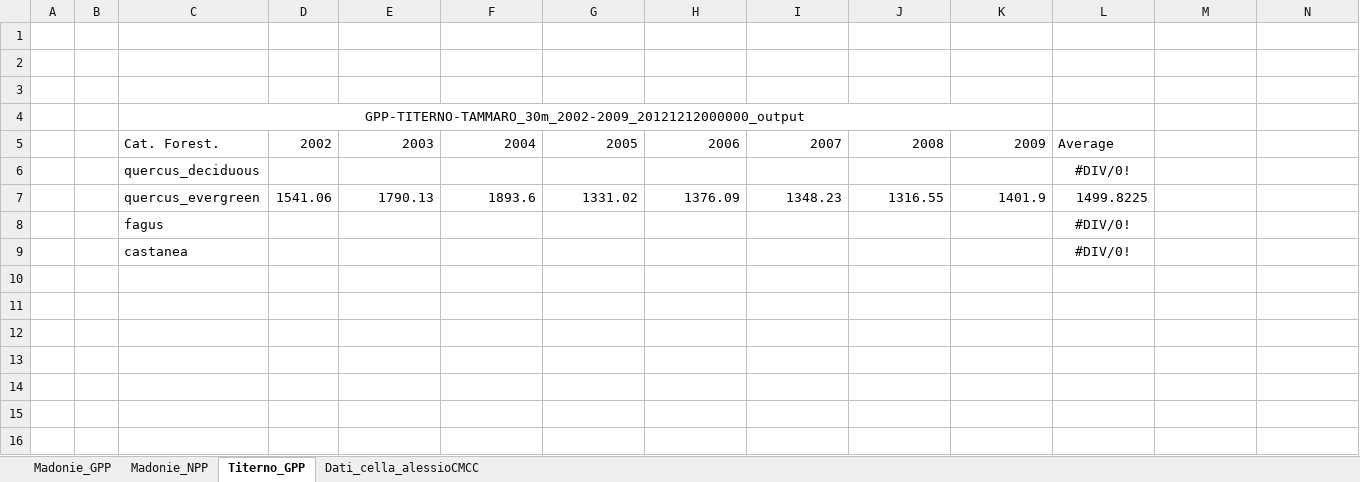
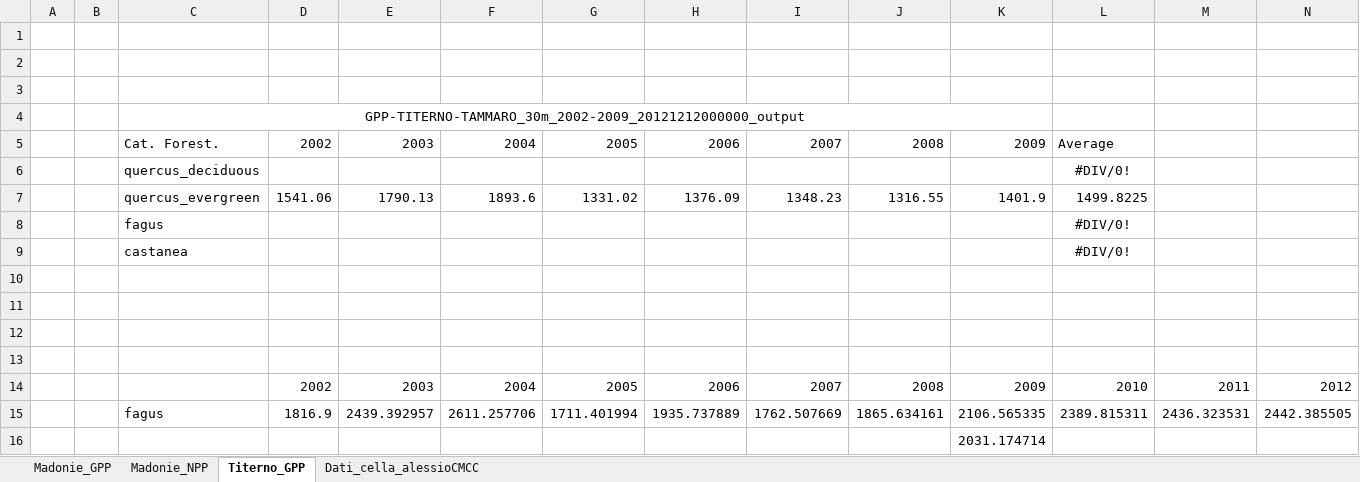
Before and after one commit to Forest-Modelling-Lab/3D-CMCC-FEM, an Excel workbook: docs/UNCEM_AS.xlsx, sheet Titerno_GPP, drawn as a sheet; only a part is shown; values as stored, in another font and other column widths than the file's, no borders; charts and pictures not drawn; rows hold the shown columns only; the diff names each change by its address in the sheet, - before the commit and + after, or states it on an @@ line.

```diff
--- a/docs/UNCEM_AS.xlsx (sheet Titerno_GPP)
+++ b/docs/UNCEM_AS.xlsx (sheet Titerno_GPP)
+row 10: (empty)
+row 11: (empty)
+row 12: (empty)
+row 13: (empty)
+row 14:  |  |  | 2002 | 2003 | 2004 | 2005 | 2006 | 2007 | 2008 | 2009 | 2010 | 2011 | 2012
+row 15:  |  | fagus | 1816.9 | 2439.392957 | 2611.257706 | 1711.401994 | 1935.737889 | 1762.507669 | 1865.634161 | 2106.565335 | 2389.815311 | 2436.323531 | 2442.385505
+row 16:  |  |  |  |  |  |  |  |  |  | 2031.174714
```
Also changed, not shown: charts or pictures.
